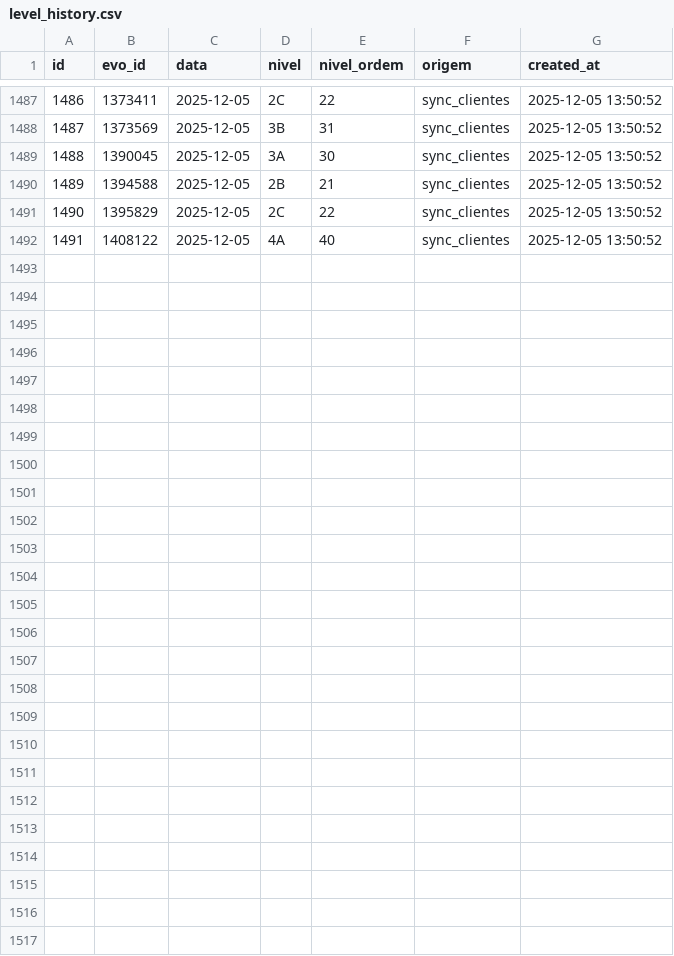
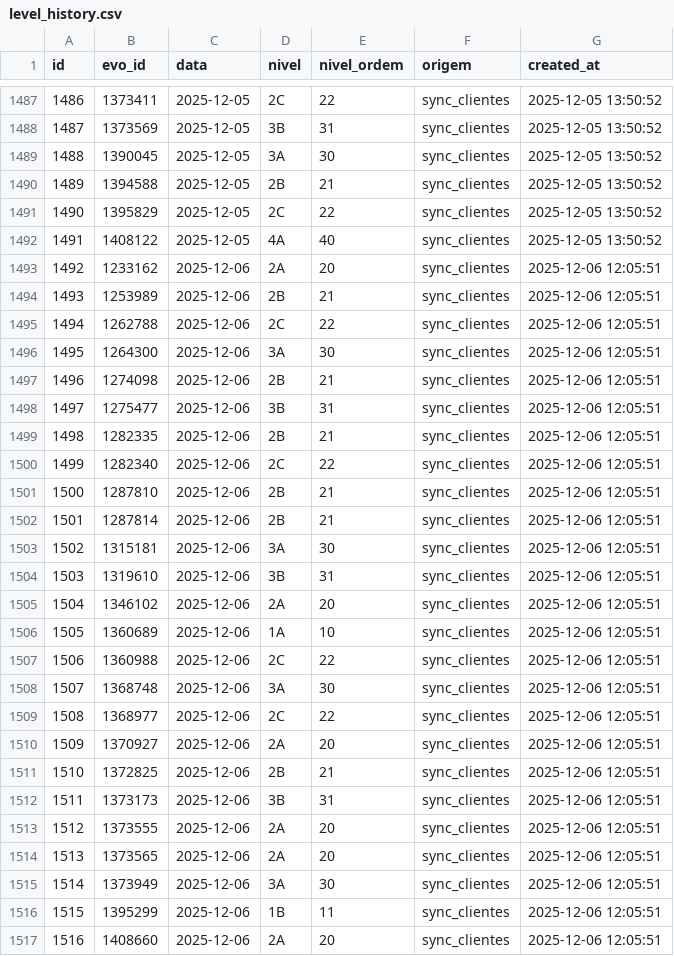
Before and after one commit to jpparizotto/Born---Dashboard, a CSV file: backups/level_history.csv, drawn as a sheet; only a part is shown, gaps mark what is left out; the diff names each change by its address in the sheet, - before the commit and + after, or states it on an @@ line.

Commit message:
Snapshot automático da tabela level_history

```diff
--- a/backups/level_history.csv
+++ b/backups/level_history.csv
+row 1493: 1492 | 1233162 | 2025-12-06 | 2A | 20 | sync_clientes | 2025-12-06 12:05:51
+row 1494: 1493 | 1253989 | 2025-12-06 | 2B | 21 | sync_clientes | 2025-12-06 12:05:51
+row 1495: 1494 | 1262788 | 2025-12-06 | 2C | 22 | sync_clientes | 2025-12-06 12:05:51
+row 1496: 1495 | 1264300 | 2025-12-06 | 3A | 30 | sync_clientes | 2025-12-06 12:05:51
+row 1497: 1496 | 1274098 | 2025-12-06 | 2B | 21 | sync_clientes | 2025-12-06 12:05:51
+row 1498: 1497 | 1275477 | 2025-12-06 | 3B | 31 | sync_clientes | 2025-12-06 12:05:51
+row 1499: 1498 | 1282335 | 2025-12-06 | 2B | 21 | sync_clientes | 2025-12-06 12:05:51
+row 1500: 1499 | 1282340 | 2025-12-06 | 2C | 22 | sync_clientes | 2025-12-06 12:05:51
+row 1501: 1500 | 1287810 | 2025-12-06 | 2B | 21 | sync_clientes | 2025-12-06 12:05:51
+row 1502: 1501 | 1287814 | 2025-12-06 | 2B | 21 | sync_clientes | 2025-12-06 12:05:51
+row 1503: 1502 | 1315181 | 2025-12-06 | 3A | 30 | sync_clientes | 2025-12-06 12:05:51
+row 1504: 1503 | 1319610 | 2025-12-06 | 3B | 31 | sync_clientes | 2025-12-06 12:05:51
+row 1505: 1504 | 1346102 | 2025-12-06 | 2A | 20 | sync_clientes | 2025-12-06 12:05:51
+row 1506: 1505 | 1360689 | 2025-12-06 | 1A | 10 | sync_clientes | 2025-12-06 12:05:51
+row 1507: 1506 | 1360988 | 2025-12-06 | 2C | 22 | sync_clientes | 2025-12-06 12:05:51
+row 1508: 1507 | 1368748 | 2025-12-06 | 3A | 30 | sync_clientes | 2025-12-06 12:05:51
+row 1509: 1508 | 1368977 | 2025-12-06 | 2C | 22 | sync_clientes | 2025-12-06 12:05:51
+row 1510: 1509 | 1370927 | 2025-12-06 | 2A | 20 | sync_clientes | 2025-12-06 12:05:51
+row 1511: 1510 | 1372825 | 2025-12-06 | 2B | 21 | sync_clientes | 2025-12-06 12:05:51
+row 1512: 1511 | 1373173 | 2025-12-06 | 3B | 31 | sync_clientes | 2025-12-06 12:05:51
+row 1513: 1512 | 1373555 | 2025-12-06 | 2A | 20 | sync_clientes | 2025-12-06 12:05:51
+row 1514: 1513 | 1373565 | 2025-12-06 | 2A | 20 | sync_clientes | 2025-12-06 12:05:51
+row 1515: 1514 | 1373949 | 2025-12-06 | 3A | 30 | sync_clientes | 2025-12-06 12:05:51
+row 1516: 1515 | 1395299 | 2025-12-06 | 1B | 11 | sync_clientes | 2025-12-06 12:05:51
+row 1517: 1516 | 1408660 | 2025-12-06 | 2A | 20 | sync_clientes | 2025-12-06 12:05:51
```
